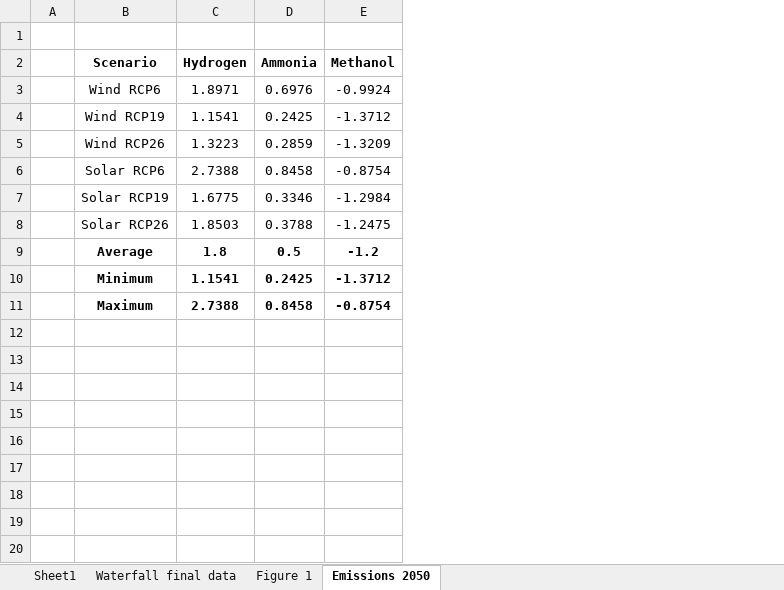
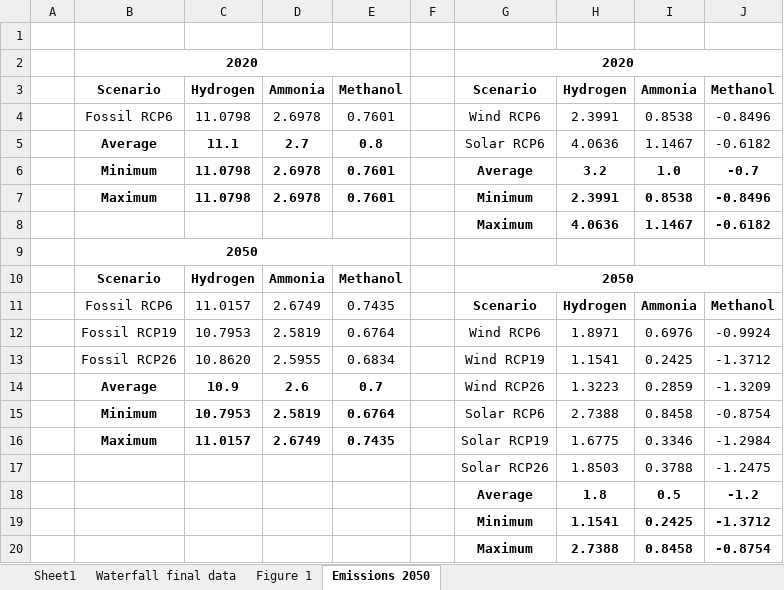
Before and after one commit to abhix2704/Prospective-LCA, an Excel workbook: Results/Chemical industry emissions.xlsx, sheet Emissions 2050, drawn as a sheet; values as stored, in another font and other column widths than the file's, no borders; the diff names each change by its address in the sheet, - before the commit and + after, or states it on an @@ line.

```diff
--- a/Results/Chemical industry emissions.xlsx (sheet Emissions 2050)
+++ b/Results/Chemical industry emissions.xlsx (sheet Emissions 2050)
+column B, rows 11-16: Fossil RCP6 | Fossil RCP19 | Fossil RCP26 | Average | Minimum | Maximum
+column C, rows 11-16: 11.0157 | 10.7953 | 10.8620 | 10.9 | 10.7953 | 11.0157
+column D, rows 11-16: 2.6749 | 2.5819 | 2.5955 | 2.6 | 2.5819 | 2.6749
+column E, rows 11-16: 0.7435 | 0.6764 | 0.6834 | 0.7 | 0.6764 | 0.7435
+column F, empty
+row 2:  | 2020 |  |  |  |  | 2020
+row 3:  | Scenario | Hydrogen | Ammonia | Methanol |  | Scenario | Hydrogen | Ammonia | Methanol
+row 4:  | Fossil RCP6 | 11.0798 | 2.6978 | 0.7601 |  | Wind RCP6 | 2.3991 | 0.8538 | -0.8496
+row 5:  | Average | 11.1 | 2.7 | 0.8 |  | Solar RCP6 | 4.0636 | 1.1467 | -0.6182
+row 6:  | Minimum | 11.0798 | 2.6978 | 0.7601 |  | Average | 3.2 | 1.0 | -0.7
+row 7:  | Maximum | 11.0798 | 2.6978 | 0.7601 |  | Minimum | 2.3991 | 0.8538 | -0.8496
+row 8:  |  |  |  |  |  | Maximum | 4.0636 | 1.1467 | -0.6182
+row 9:  | 2050
+row 10:  | Scenario | Hydrogen | Ammonia | Methanol |  | 2050
```
Also changed, not shown: sheet Figure 1, sheet Sheet1, formulas that keep their value, 8 other files.
